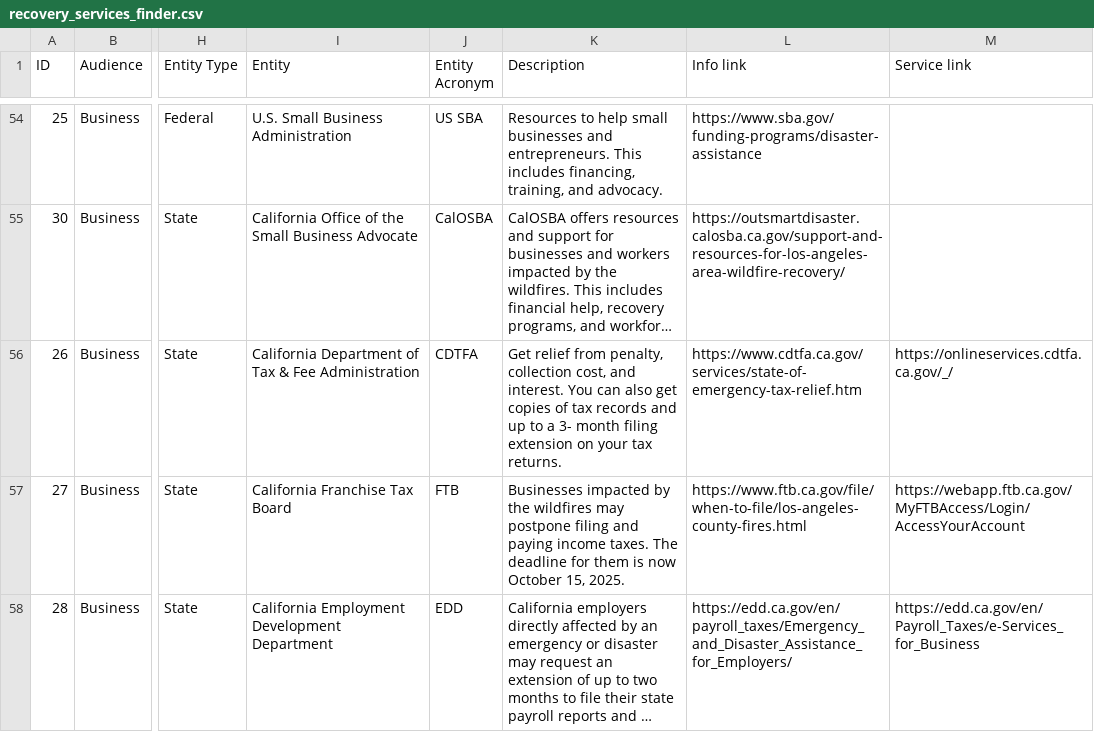
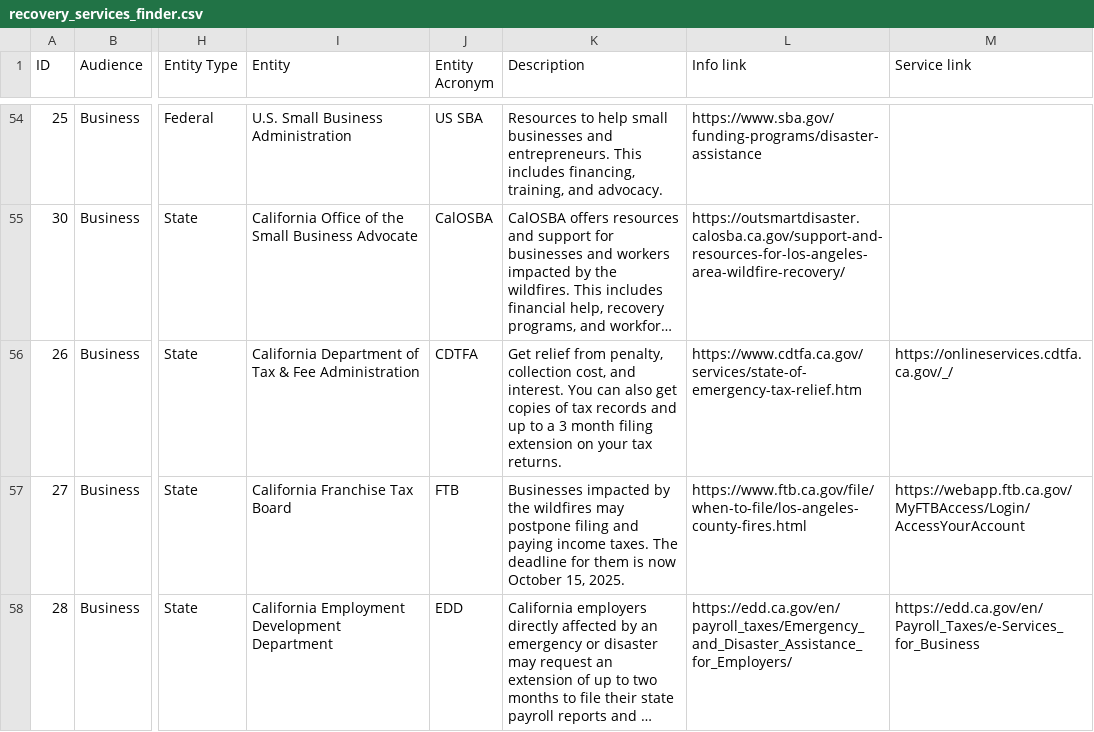
Before and after one commit to Office-of-Digital-Services/cagovportal, a CSV file: src/_data/lafires/recovery_services_finder.csv, drawn as a sheet; only a part is shown, gaps mark what is left out; long unchanged cells end in …; the diff names each change by its address in the sheet, - before the commit and + after, or states it on an @@ line.

Commit message:
Update #26 Description typo

```diff
--- a/src/_data/lafires/recovery_services_finder.csv
+++ b/src/_data/lafires/recovery_services_finder.csv
-K56 (Description): …to a 3- month filing…
+K56 (Description): …to a 3 month filing…
```
